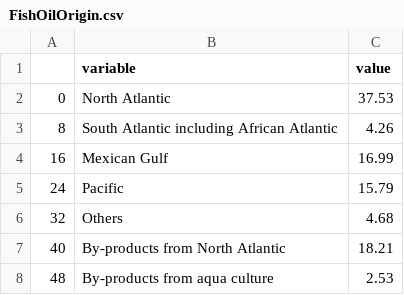
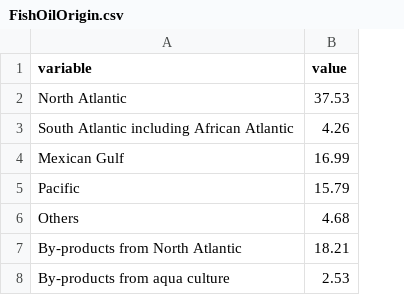
Before and after one commit to d267053/AqDataSci, a CSV file: data/rawdata/FishOilOrigin.csv, drawn as a sheet; the diff names each change by its address in the sheet, - before the commit and + after, or states it on an @@ line.

```diff
--- a/data/rawdata/FishOilOrigin.csv
+++ b/data/rawdata/FishOilOrigin.csv
-column A, rows 2-8: 0 | 8 | 16 | 24 | 32 | 40 | 48
```
Also changed, not shown: data/rawdata/FeedComposition1990_2016.csv, 6 other files.
